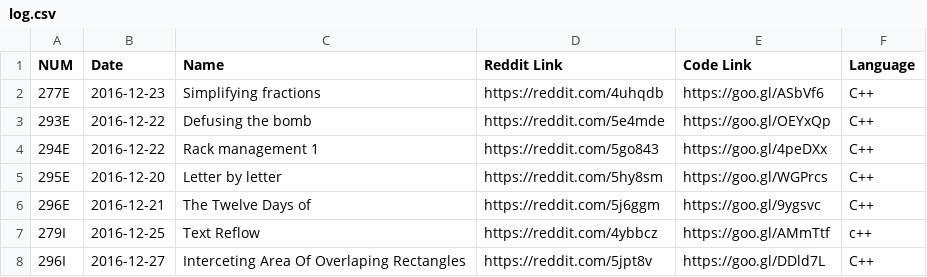
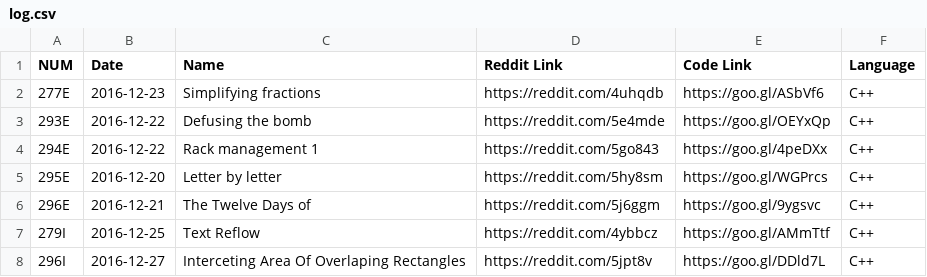
Before and after one commit to MatthewMeade/DailyProgrammer, a CSV file: log.csv, drawn as a sheet.

```diff
--- a/log.csv
+++ b/log.csv
@@ -6,3 +6,3 @@ NUM,Date,Name,Reddit Link,Code Link,Language
 296E,2016-12-21,The Twelve Days of,https://reddit.com/5j6ggm,https://goo.gl/9ygsvc,C++
-279I,2016-12-25,Text Reflow,https://reddit.com/4ybbcz,https://goo.gl/AMmTtf,c++
+279I,2016-12-25,Text Reflow,https://reddit.com/4ybbcz,https://goo.gl/AMmTtf,C++
 296I,2016-12-27,Interceting Area Of Overlaping Rectangles,https://reddit.com/5jpt8v,https://goo.gl/DDld7L,C++
```
Also changed, not shown: 1 other file.
